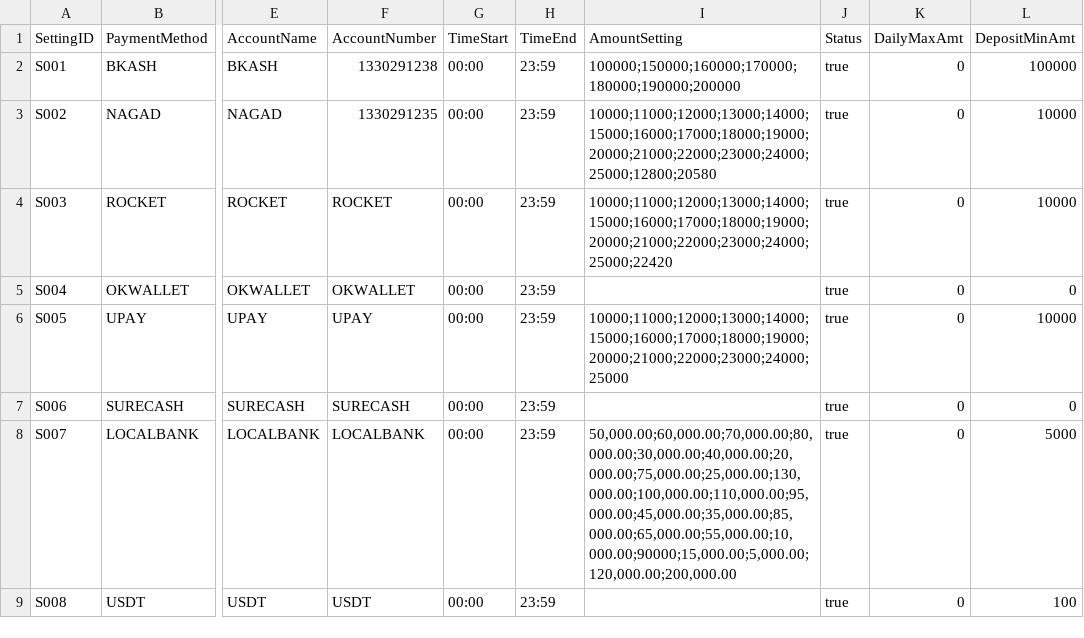
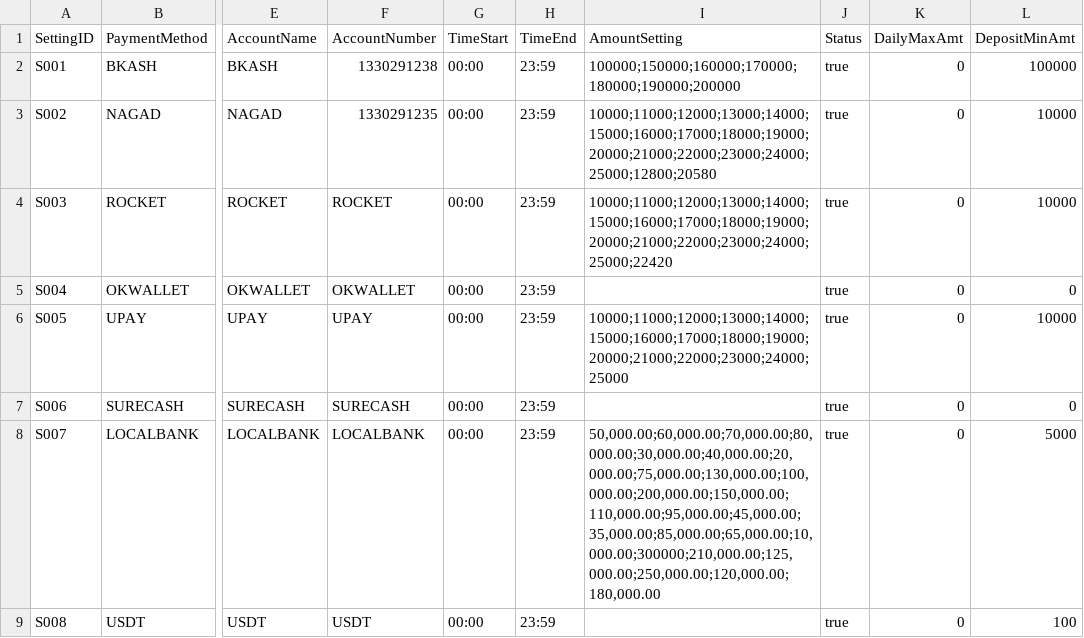
Before and after one commit to JohnPaulQuintana/conversion-noui, a CSV file: deposit_payment_settings.csv, drawn as a sheet; only a part is shown, gaps mark what is left out; the diff names each change by its address in the sheet, - before the commit and + after, or states it on an @@ line.

```diff
--- a/deposit_payment_settings.csv
+++ b/deposit_payment_settings.csv
-I8 (AmountSetting): 50,000.00;60,000.00;70,000.00;80,000.00;30,000.00;40,000.00;20,000.00;75,000.00;25,000.00;130,000.00;100,000.00;110,000.00;95,000.00;45,000.00;35,000.00;85,000.00;65,000.00;55,000.00;10,000.00;90000;15,000.00;5,000.00;120,000.00;200,000.00
+I8 (AmountSetting): 50,000.00;60,000.00;70,000.00;80,000.00;30,000.00;40,000.00;20,000.00;75,000.00;130,000.00;100,000.00;200,000.00;150,000.00;110,000.00;95,000.00;45,000.00;35,000.00;85,000.00;65,000.00;10,000.00;300000;210,000.00;125,000.00;250,000.00;120,000.00;180,000.00
```
Also changed, not shown: 9 other files.
